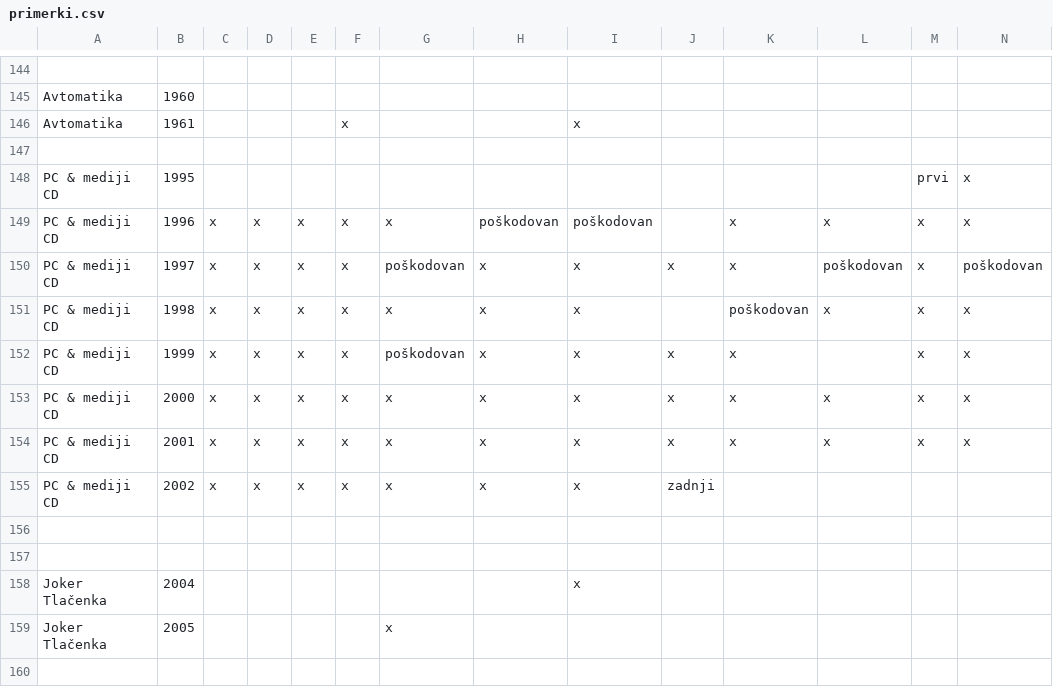
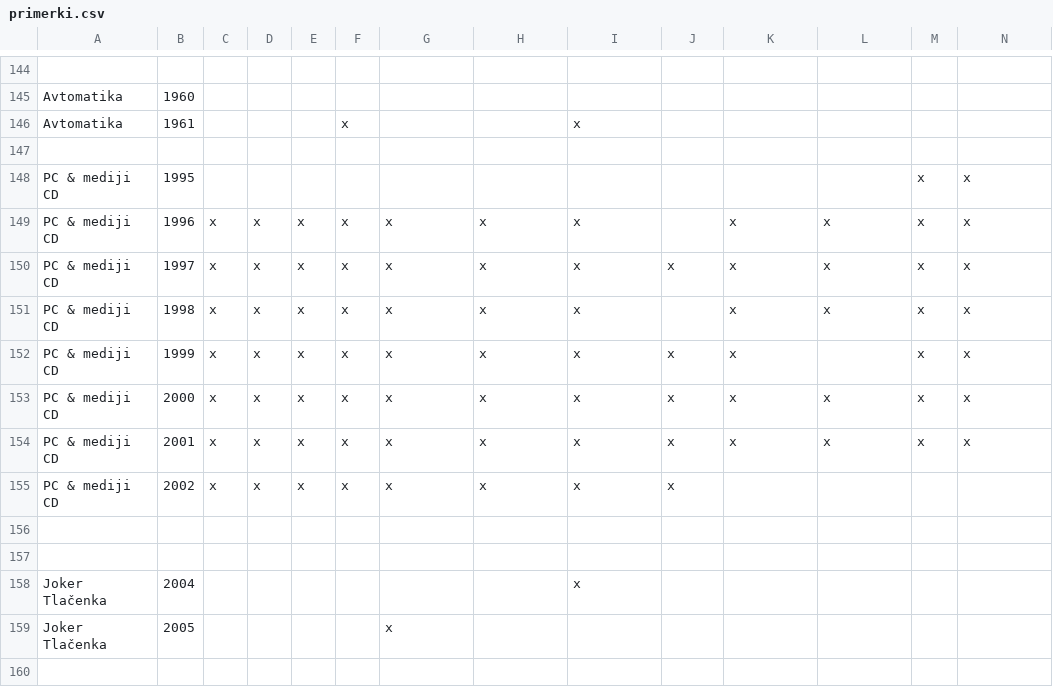
Before and after one commit to igzebedze/muzej2, a CSV file: imports/revije/primerki.csv, drawn as a sheet; only a part is shown, gaps mark what is left out.

Commit message:
fix import

```diff
--- a/imports/revije/primerki.csv
+++ b/imports/revije/primerki.csv
@@ -147,10 +147,10 @@ Avtomatika,1961,,,,x,,,x,,,,,
 ,,,,,,,,,,,,,
-PC & mediji CD,1995,,,,,,,,,,,prvi,x
-PC & mediji CD,1996,x,x,x,x,x,poškodovan,poškodovan,,x,x,x,x
-PC & mediji CD,1997,x,x,x,x,poškodovan,x,x,x,x,poškodovan,x,poškodovan
-PC & mediji CD,1998,x,x,x,x,x,x,x,,poškodovan,x,x,x
-PC & mediji CD,1999,x,x,x,x,poškodovan,x,x,x,x,,x,x
+PC & mediji CD,1995,,,,,,,,,,,x,x
+PC & mediji CD,1996,x,x,x,x,x,x,x,,x,x,x,x
+PC & mediji CD,1997,x,x,x,x,x,x,x,x,x,x,x,x
+PC & mediji CD,1998,x,x,x,x,x,x,x,,x,x,x,x
+PC & mediji CD,1999,x,x,x,x,x,x,x,x,x,,x,x
 PC & mediji CD,2000,x,x,x,x,x,x,x,x,x,x,x,x
 PC & mediji CD,2001,x,x,x,x,x,x,x,x,x,x,x,x
-PC & mediji CD,2002,x,x,x,x,x,x,x,zadnji,,,,
+PC & mediji CD,2002,x,x,x,x,x,x,x,x,,,,
 ,,,,,,,,,,,,,
```
Also changed, not shown: 4 other files.
